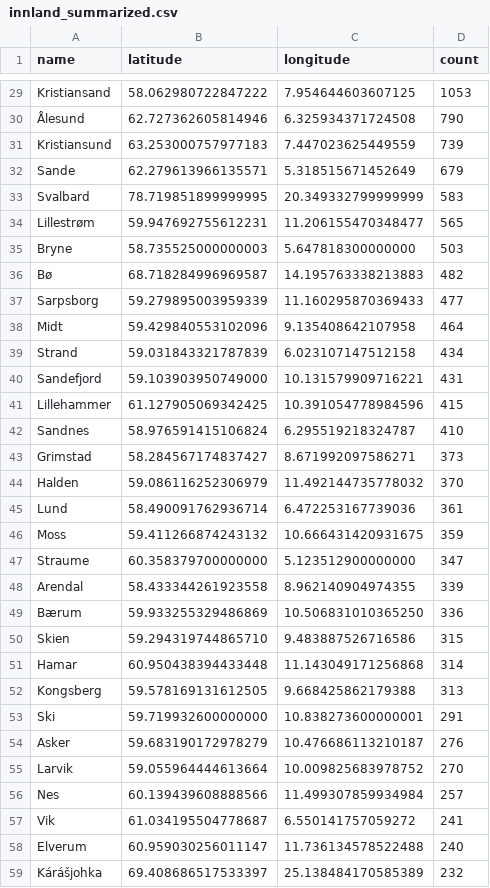
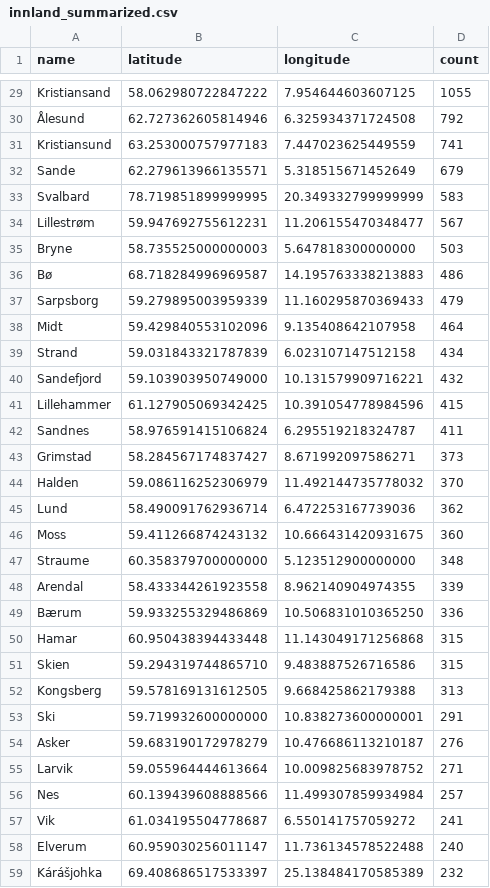
Before and after one commit to EllingOftedal/GIS-Blog, a CSV file: scripts/nrk/inland/results/innland_summarized.csv, drawn as a sheet; only a part is shown, gaps mark what is left out; removed rows and columns are numbered as before the commit, all else as after; the diff covers the shown part only; the diff names each change by its address in the sheet, - before the commit and + after, or states it on an @@ line.

```diff
--- a/scripts/nrk/inland/results/innland_summarized.csv
+++ b/scripts/nrk/inland/results/innland_summarized.csv
-D29 (count): 1053
+D29 (count): 1055
-D30 (count): 790
+D30 (count): 792
-D31 (count): 739
+D31 (count): 741
-D34 (count): 565
+D34 (count): 567
-D36 (count): 482
+D36 (count): 486
-D37 (count): 477
+D37 (count): 479
-D40 (count): 431
+D40 (count): 432
-D42 (count): 410
+D42 (count): 411
-D45 (count): 361
+D45 (count): 362
-D46 (count): 359
+D46 (count): 360
-D47 (count): 347
+D47 (count): 348
+row 50: Hamar | 60.950438394433448 | 11.143049171256868 | 315
-row 51: Hamar | 60.950438394433448 | 11.143049171256868 | 314
-D55 (count): 270
+D55 (count): 271
```
Also changed, not shown: 13 added rows, 13 removed rows and 30 edited cells elsewhere in this file, scripts/nrk/global/results/countries_summarized.csv.
